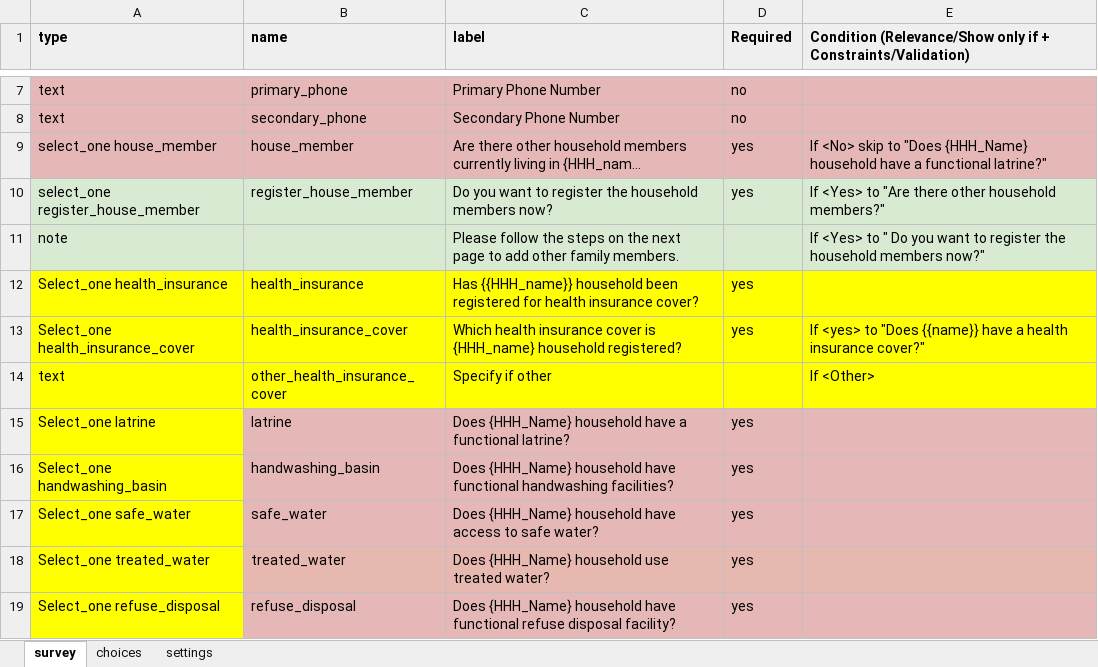
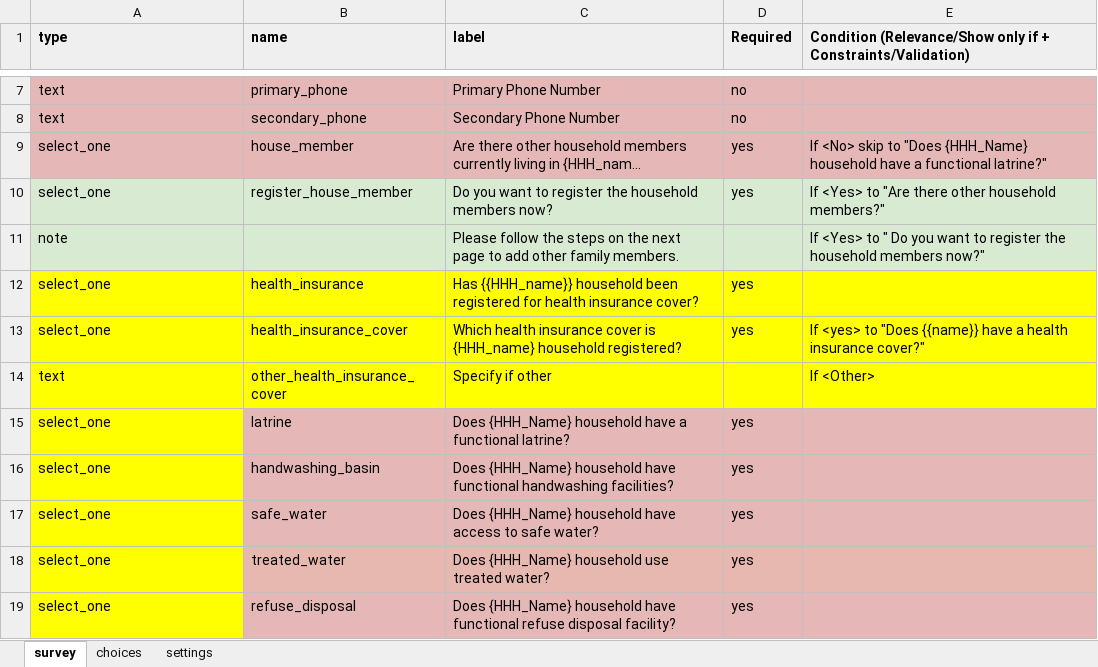
Before and after one commit to oyierp/community-testing-config-test, an Excel workbook: forms/contact/house_hold-edit.xlsx, sheet survey, drawn as a sheet; only a part is shown, gaps mark what is left out; long unchanged cells end in …; values as stored, in another font and other column widths than the file's, no borders; the diff names each change by its address in the sheet, - before the commit and + after, or states it on an @@ line.

```diff
--- a/forms/contact/house_hold-edit.xlsx (sheet survey)
+++ b/forms/contact/house_hold-edit.xlsx (sheet survey)
-A9 (type): select_one house_member
+A9 (type): select_one
-A10 (type): select_one register_house_member
+A10 (type): select_one
-A12 (type): Select_one health_insurance
+A12 (type): select_one
-A13 (type): Select_one health_insurance_cover
+A13 (type): select_one
-A15 (type): Select_one latrine
+A15 (type): select_one
-A16 (type): Select_one handwashing_basin
+A16 (type): select_one
-A17 (type): Select_one safe_water
+A17 (type): select_one
-A18 (type): Select_one treated_water
+A18 (type): select_one
-A19 (type): Select_one refuse_disposal
+A19 (type): select_one
```
Also changed, not shown: sheet settings, forms/contact/house_hold-create.xlsx.
